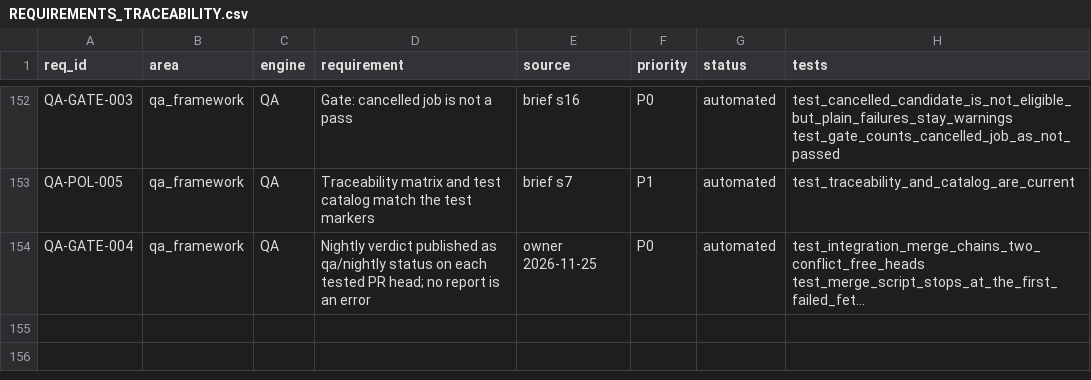
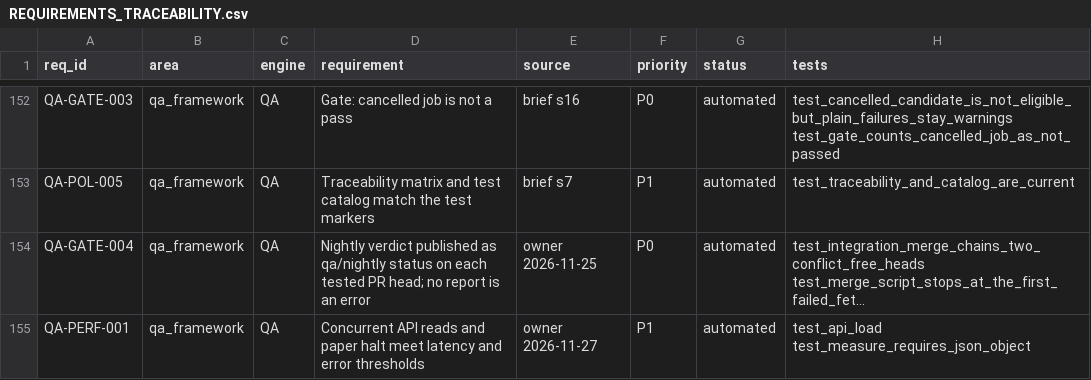
Before and after one commit to akaAvinash/finshot, a CSV file: docs/qa/REQUIREMENTS_TRACEABILITY.csv, drawn as a sheet; only a part is shown, gaps mark what is left out; long unchanged cells end in …; the diff names each change by its address in the sheet, - before the commit and + after, or states it on an @@ line.

```diff
--- a/docs/qa/REQUIREMENTS_TRACEABILITY.csv
+++ b/docs/qa/REQUIREMENTS_TRACEABILITY.csv
+row 155: QA-PERF-001 | qa_framework | QA | Concurrent API reads and paper halt meet latency and error thresholds | owner 2026-11-27 | P1 | automated | test_api_load test_measure_requires_json_object
```
Also changed, not shown: docs/qa/TEST_CASE_CATALOG.csv, qa/policies/requirements.csv, 5 other files.
